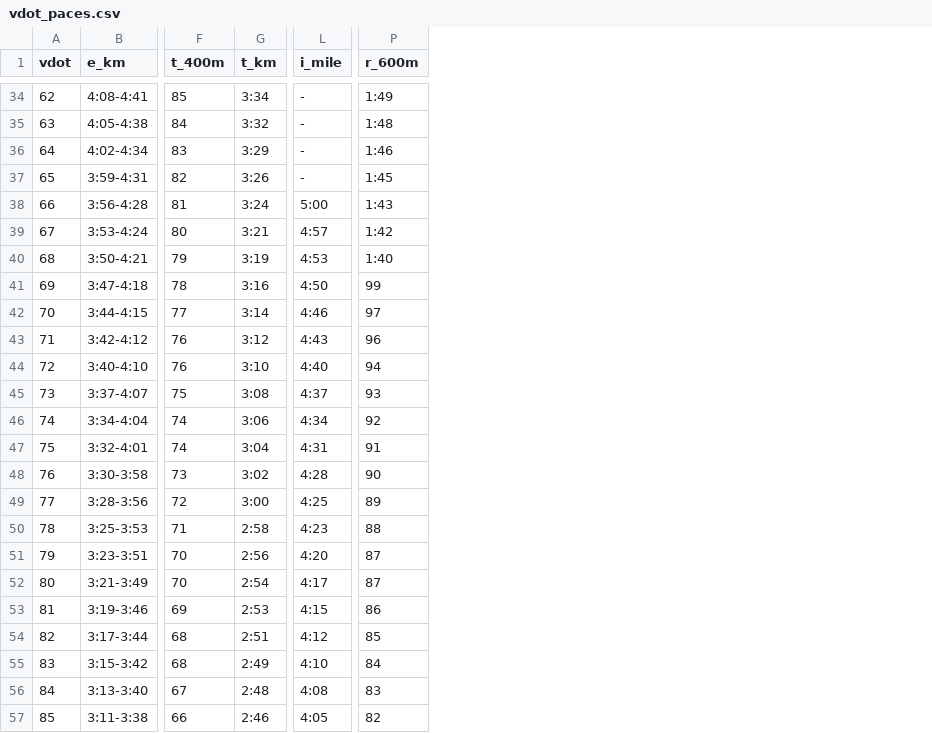
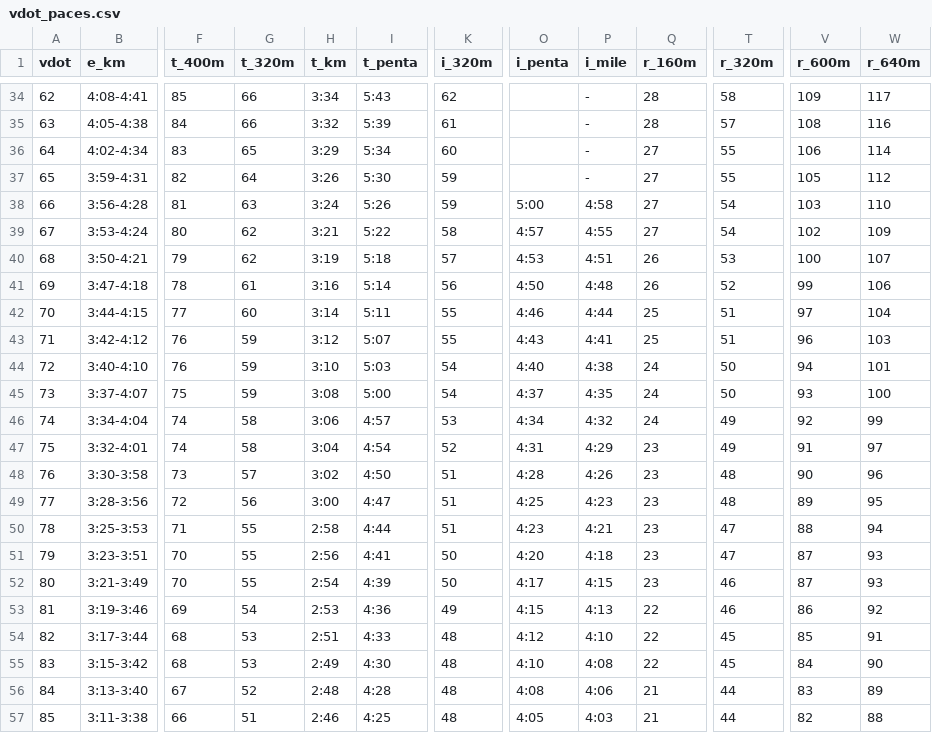
Before and after one commit to EricGoldwein/run320, a CSV file: wingo-bets/public/vdot_paces.csv, drawn as a sheet; only a part is shown, gaps mark what is left out; addresses are those after the commit; the diff covers the shown part only; the diff names each change by its address in the sheet, - before the commit and + after, or states it on an @@ line.

```diff
--- a/wingo-bets/public/vdot_paces.csv
+++ b/wingo-bets/public/vdot_paces.csv
+column G (t_320m), rows 34-57: 66 | 66 | 65 | 64 | 63 | 62 | 62 | 61 | 60 | 59 | 59 | 59 | 58 | 58 | 57 | 56 | 55 | 55 | 55 | 54 | 53 | 53 | 52 | 51
+column I (t_penta), rows 34-57: 5:43 | 5:39 | 5:34 | 5:30 | 5:26 | 5:22 | 5:18 | 5:14 | 5:11 | 5:07 | 5:03 | 5:00 | 4:57 | 4:54 | 4:50 | 4:47 | 4:44 | 4:41 | 4:39 | 4:36 | 4:33 | 4:30 | 4:28 | 4:25
+column K (i_320m), rows 34-57: 62 | 61 | 60 | 59 | 59 | 58 | 57 | 56 | 55 | 55 | 54 | 54 | 53 | 52 | 51 | 51 | 51 | 50 | 50 | 49 | 48 | 48 | 48 | 48
+column O (i_penta), rows 38-57: 5:00 | 4:57 | 4:53 | 4:50 | 4:46 | 4:43 | 4:40 | 4:37 | 4:34 | 4:31 | 4:28 | 4:25 | 4:23 | 4:20 | 4:17 | 4:15 | 4:12 | 4:10 | 4:08 | 4:05
+column Q (r_160m), rows 34-57: 28 | 28 | 27 | 27 | 27 | 27 | 26 | 26 | 25 | 25 | 24 | 24 | 24 | 23 | 23 | 23 | 23 | 23 | 23 | 22 | 22 | 22 | 21 | 21
+column T (r_320m), rows 34-57: 58 | 57 | 55 | 55 | 54 | 54 | 53 | 52 | 51 | 51 | 50 | 50 | 49 | 49 | 48 | 48 | 47 | 47 | 46 | 46 | 45 | 45 | 44 | 44
+column W (r_640m), rows 34-57: 117 | 116 | 114 | 112 | 110 | 109 | 107 | 106 | 104 | 103 | 101 | 100 | 99 | 97 | 96 | 95 | 94 | 93 | 93 | 92 | 91 | 90 | 89 | 88
-V34 (r_600m): 1:49
+V34 (r_600m): 109
-V35 (r_600m): 1:48
+V35 (r_600m): 108
-V36 (r_600m): 1:46
+V36 (r_600m): 106
-V37 (r_600m): 1:45
+V37 (r_600m): 105
-P38 (i_mile): 5:00
+P38 (i_mile): 4:58
-V38 (r_600m): 1:43
+V38 (r_600m): 103
-P39 (i_mile): 4:57
+P39 (i_mile): 4:55
-V39 (r_600m): 1:42
+V39 (r_600m): 102
-P40 (i_mile): 4:53
+P40 (i_mile): 4:51
-V40 (r_600m): 1:40
+V40 (r_600m): 100
-P41 (i_mile): 4:50
+P41 (i_mile): 4:48
-P42 (i_mile): 4:46
+P42 (i_mile): 4:44
-P43 (i_mile): 4:43
+P43 (i_mile): 4:41
-P44 (i_mile): 4:40
+P44 (i_mile): 4:38
-P45 (i_mile): 4:37
+P45 (i_mile): 4:35
-P46 (i_mile): 4:34
+P46 (i_mile): 4:32
-P47 (i_mile): 4:31
+P47 (i_mile): 4:29
-P48 (i_mile): 4:28
+P48 (i_mile): 4:26
-P49 (i_mile): 4:25
+P49 (i_mile): 4:23
-P50 (i_mile): 4:23
+P50 (i_mile): 4:21
-P51 (i_mile): 4:20
+P51 (i_mile): 4:18
-P52 (i_mile): 4:17
+P52 (i_mile): 4:15
-P53 (i_mile): 4:15
+P53 (i_mile): 4:13
-P54 (i_mile): 4:12
+P54 (i_mile): 4:10
-P55 (i_mile): 4:10
+P55 (i_mile): 4:08
-P56 (i_mile): 4:08
+P56 (i_mile): 4:06
-P57 (i_mile): 4:05
+P57 (i_mile): 4:03
```
Also changed, not shown: 58 edited cells elsewhere in this file, 5 other files.
